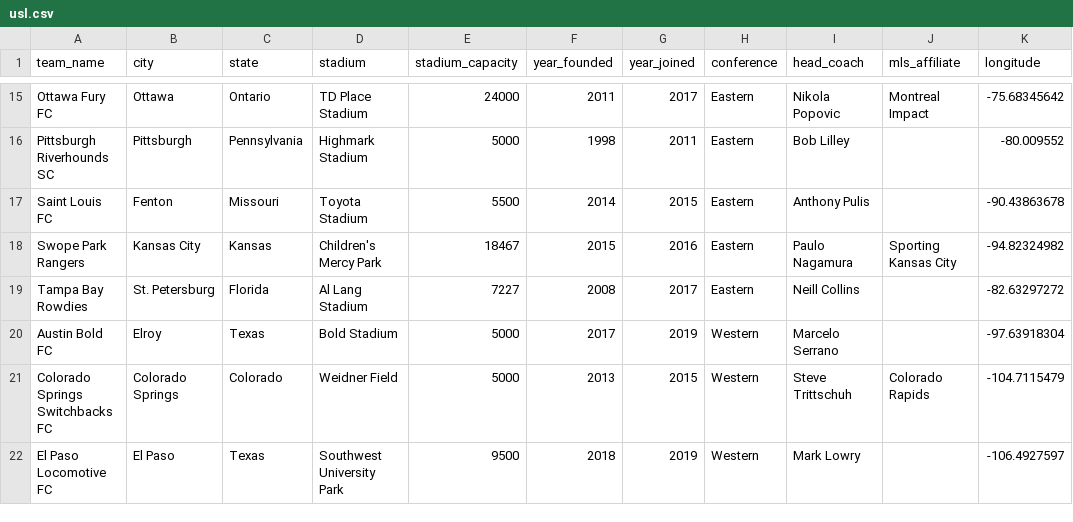
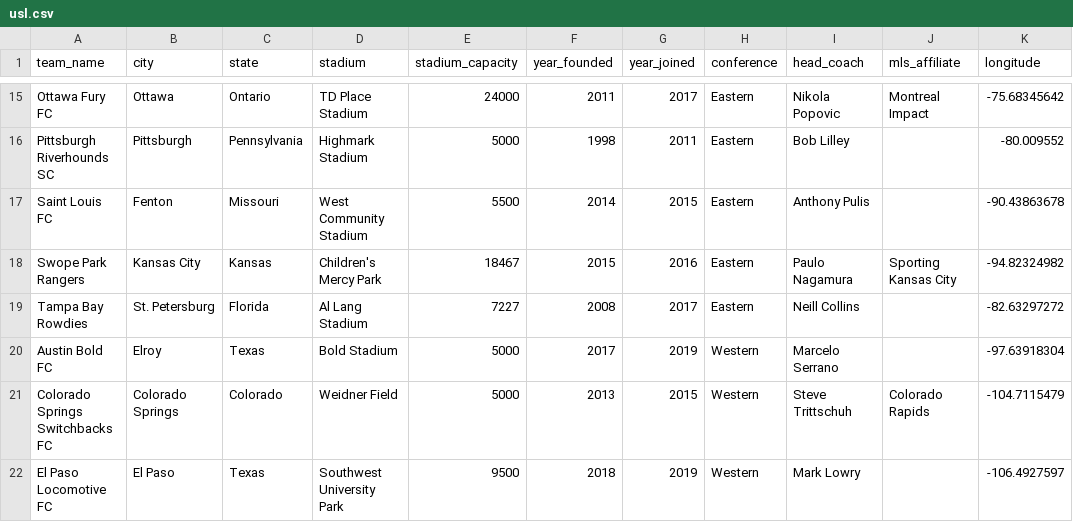
Before and after one commit to aaronrahman326/usa-soccer, a CSV file: usl.csv, drawn as a sheet; only a part is shown, gaps mark what is left out; the diff names each change by its address in the sheet, - before the commit and + after, or states it on an @@ line.

Commit message:
toyota stadium renamed

```diff
--- a/usl.csv
+++ b/usl.csv
-D17 (stadium): Toyota Stadium
+D17 (stadium): West Community Stadium
```
